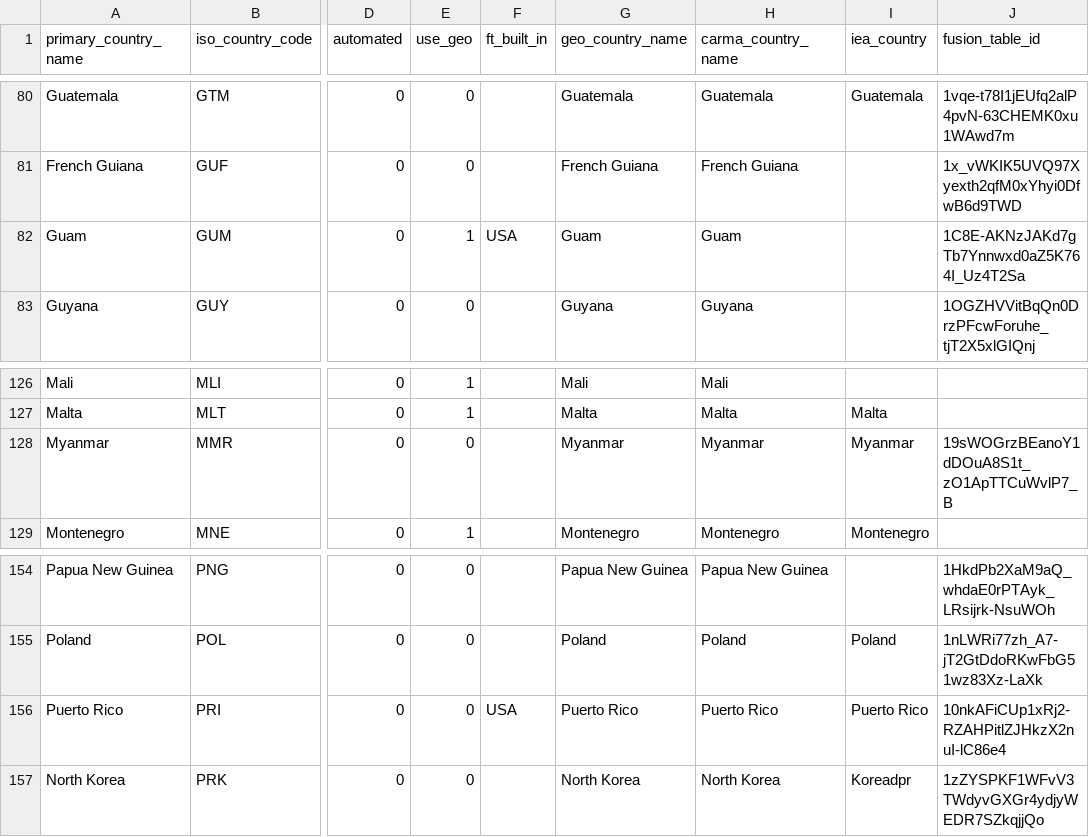
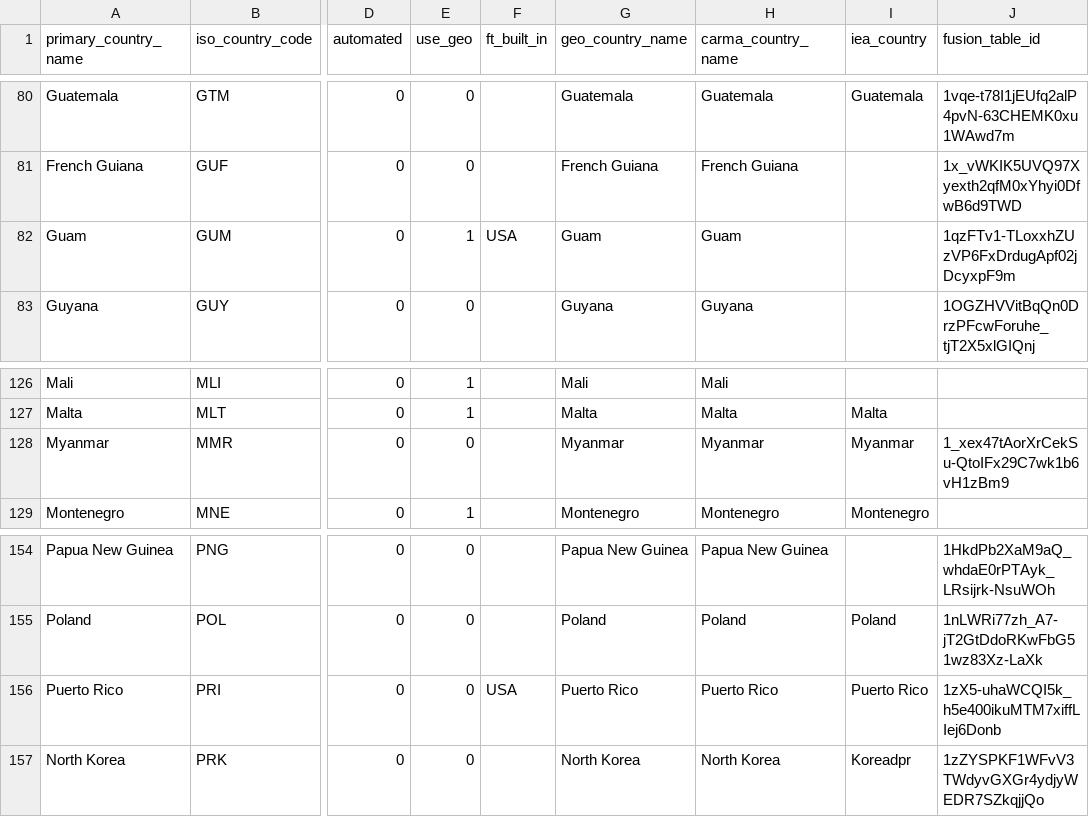
Before and after one commit to wri/global-power-plant-database, a CSV file: resources/country_information.csv, drawn as a sheet; only a part is shown, gaps mark what is left out; the diff names each change by its address in the sheet, - before the commit and + after, or states it on an @@ line.

Commit message:
Switch FT IDs in country_information resource file
Modify the following Fusion Table IDs: MMR, PRI, GUM.

This switches to tables owned by the service account, rather than
a specific user.

NO DATA CHANGES!

```diff
--- a/resources/country_information.csv
+++ b/resources/country_information.csv
-J82 (fusion_table_id): 1C8E-AKNzJAKd7gTb7Ynnwxd0aZ5K764I_Uz4T2Sa
+J82 (fusion_table_id): 1qzFTv1-TLoxxhZUzVP6FxDrdugApf02jDcyxpF9m
-J128 (fusion_table_id): 19sWOGrzBEanoY1dDOuA8S1t_zO1ApTTCuWvlP7_B
+J128 (fusion_table_id): 1_xex47tAorXrCekSu-QtoIFx29C7wk1b6vH1zBm9
-J156 (fusion_table_id): 10nkAFiCUp1xRj2-RZAHPitlZJHkzX2nuI-lC86e4
+J156 (fusion_table_id): 1zX5-uhaWCQI5k_h5e400ikuMTM7xiffLIej6Donb
```
